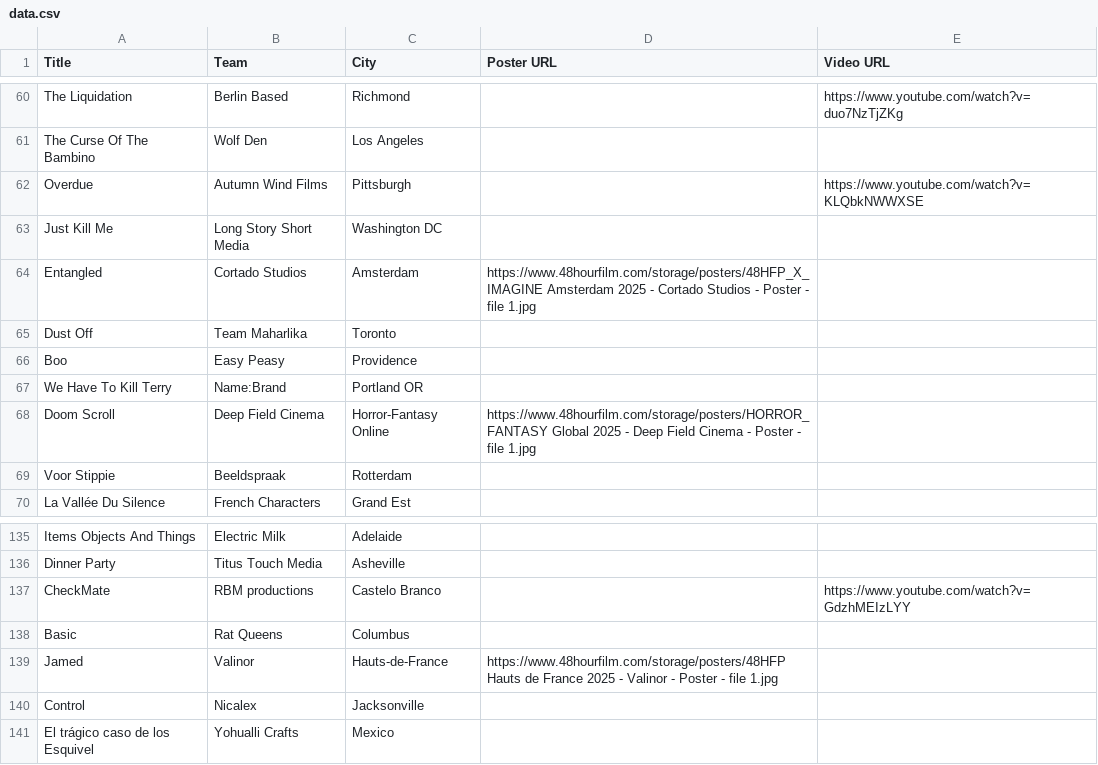
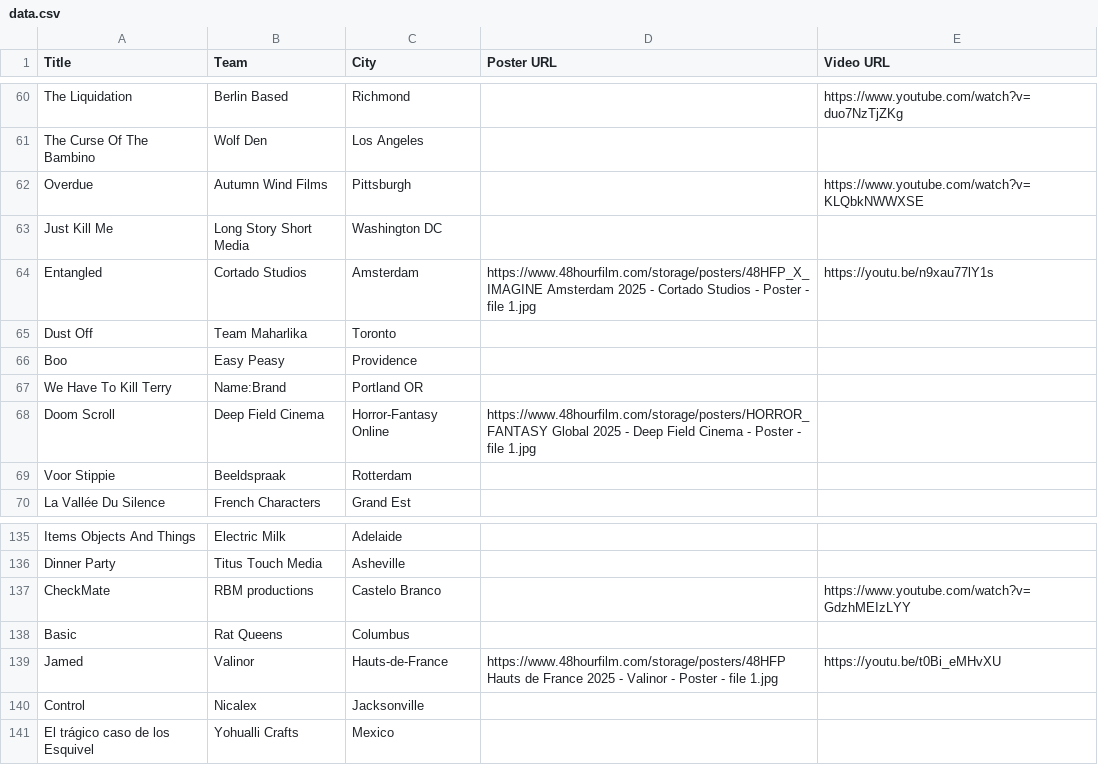
Before and after one commit to mariogeiger/48hfp-arena, a CSV file: data.csv, drawn as a sheet; only a part is shown, gaps mark what is left out.

```diff
--- a/data.csv
+++ b/data.csv
@@ -63,3 +63,3 @@ Title, Team, City, Poster URL, Video URL
 "Just Kill Me", Long Story Short Media, Washington DC
-"Entangled", Cortado Studios, Amsterdam, https://www.48hourfilm.com/storage/posters/48HFP_X_IMAGINE Amsterdam 2025 - Cortado Studios - Poster - file 1.jpg
+"Entangled", Cortado Studios, Amsterdam, https://www.48hourfilm.com/storage/posters/48HFP_X_IMAGINE Amsterdam 2025 - Cortado Studios - Poster - file 1.jpg, https://youtu.be/n9xau77lY1s
 "Dust Off", Team Maharlika, Toronto
@@ -138,3 +138,3 @@ Title, Team, City, Poster URL, Video URL
 "Basic", Rat Queens, Columbus
-"Jamed", Valinor, Hauts-de-France, https://www.48hourfilm.com/storage/posters/48HFP Hauts de France 2025 - Valinor - Poster - file 1.jpg
+"Jamed", Valinor, Hauts-de-France, https://www.48hourfilm.com/storage/posters/48HFP Hauts de France 2025 - Valinor - Poster - file 1.jpg, https://youtu.be/t0Bi_eMHvXU
 "Control", Nicalex, Jacksonville
```
